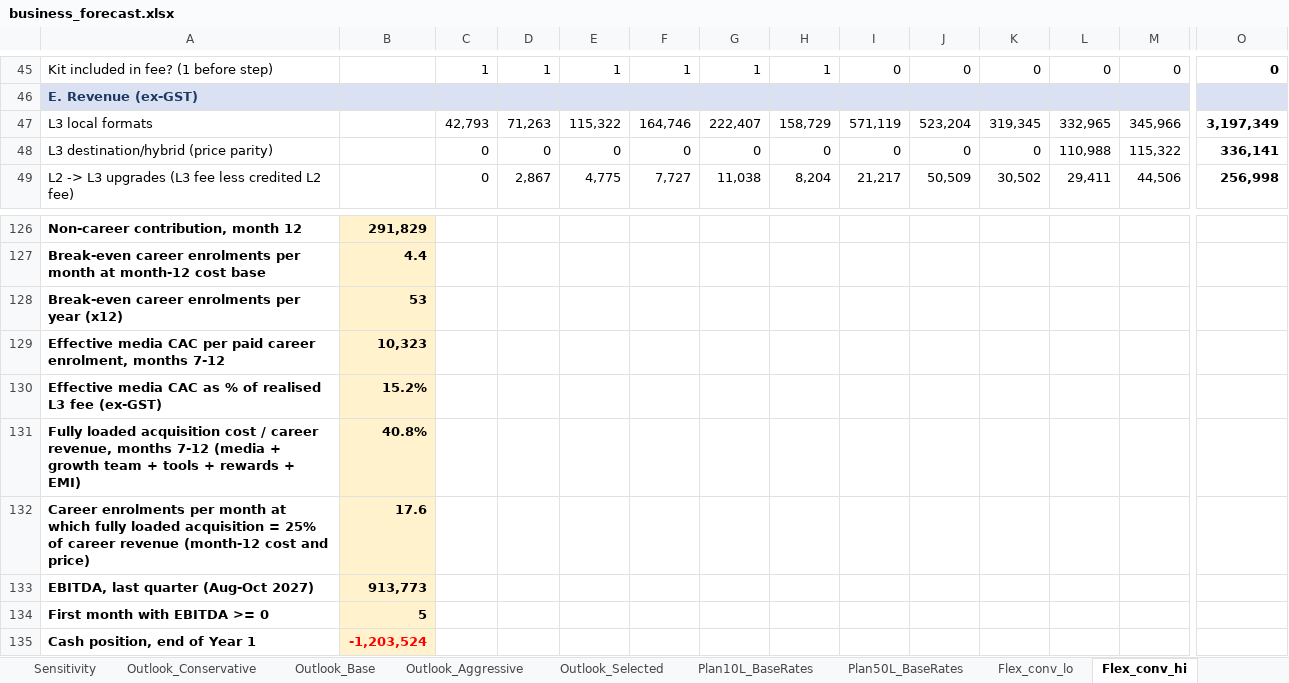
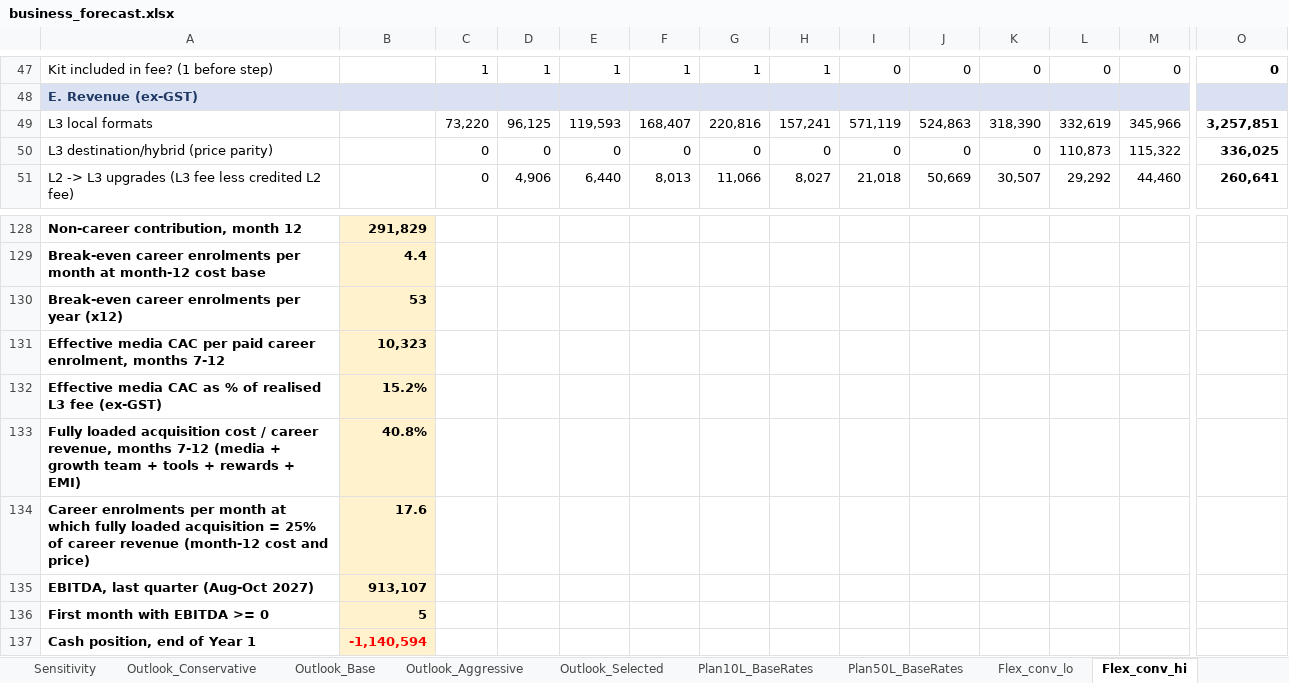
Before and after one commit to ravishchaaubey/apna-demo, an Excel workbook: priyanka_nanda_academy/economics/business_forecast.xlsx, sheet Flex_conv_hi, drawn as a sheet; only a part is shown, gaps mark what is left out; values as stored, in another font and other column widths than the file's, no borders; addresses are those after the commit; the diff covers the shown part only; the diff names each change by its address in the sheet, - before the commit and + after, or states it on an @@ line.

```diff
--- a/priyanka_nanda_academy/economics/business_forecast.xlsx (sheet Flex_conv_hi)
+++ b/priyanka_nanda_academy/economics/business_forecast.xlsx (sheet Flex_conv_hi)
-C49: 42,793
+C49: 73,220
-D49: 71,263
+D49: 96,125
-E49: 115,322
+E49: 119,593
-F49: 164,746
+F49: 168,407
-G49: 222,407
+G49: 220,816
-H49: 158,729
+H49: 157,241
-J49: 523,204
+J49: 524,863
-K49: 319,345
+K49: 318,390
-L49: 332,965
+L49: 332,619
-O49: 3,197,349
+O49: 3,257,851
-L50: 110,988
+L50: 110,873
-O50: 336,141
+O50: 336,025
-D51: 2,867
+D51: 4,906
-E51: 4,775
+E51: 6,440
-F51: 7,727
+F51: 8,013
-G51: 11,038
+G51: 11,066
-H51: 8,204
+H51: 8,027
-I51: 21,217
+I51: 21,018
-J51: 50,509
+J51: 50,669
-K51: 30,502
+K51: 30,507
-L51: 29,411
+L51: 29,292
-M51: 44,506
+M51: 44,460
-O51: 256,998
+O51: 260,641
-B135: 913,773
+B135: 913,107
-B137: -1,203,524
+B137: -1,140,594
```
Also changed, not shown: 3 added rows, 1 removed row and 315 edited cells elsewhere in this sheet, sheet Plan10L_BaseRates, sheet Flex_cpl_lo, sheet Plan50L_BaseRates, sheet Flex_fee_lo, sheet Flex_gst_ontop, sheet Flex_rent_lo, 19 more sheets, formulas that keep their value, priyanka_nanda_academy/economics/funnel_economics.xlsx, priyanka_nanda_academy/economics/market_sizing_model.xlsx, 10 other files.
